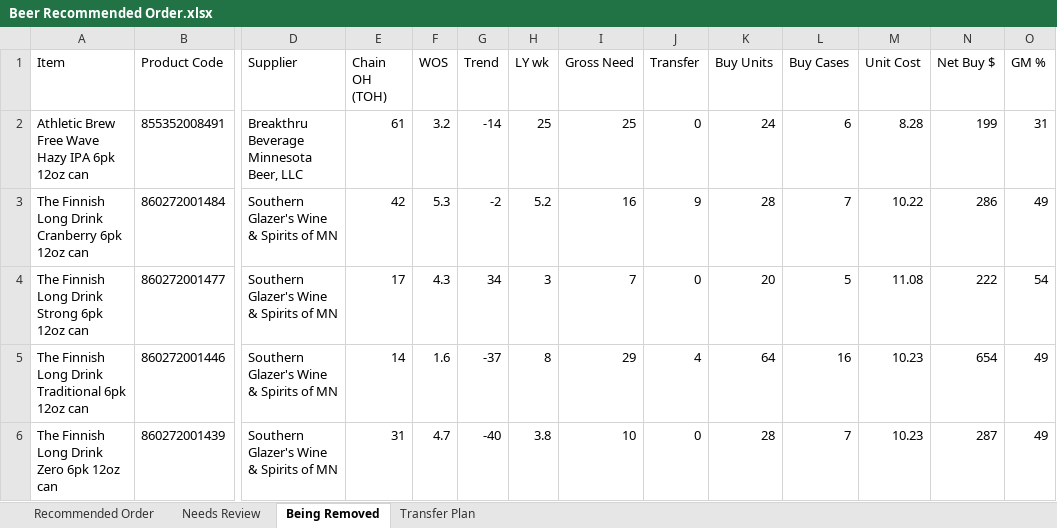
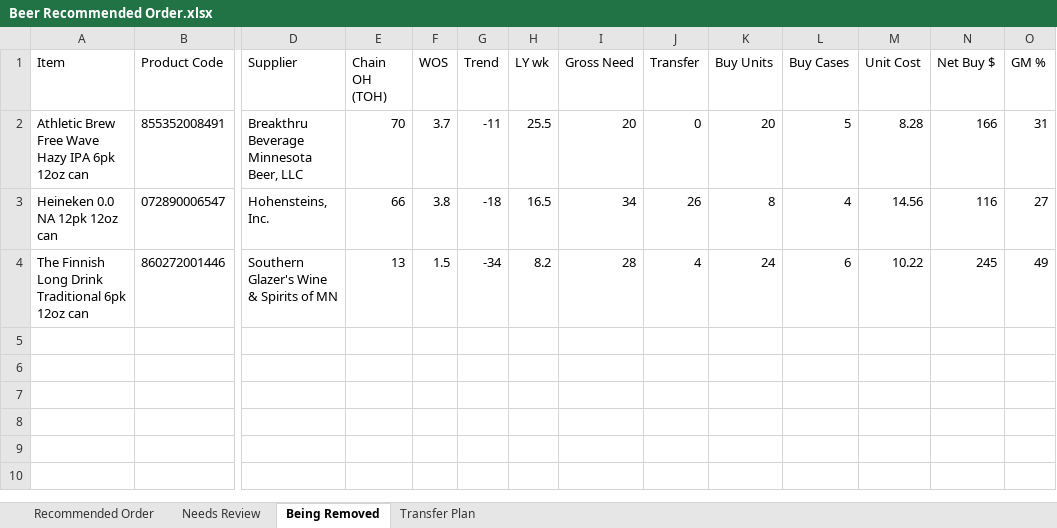
Before and after one commit to Akuklok/thc-dashboard, an Excel workbook: data/Beer Recommended Order.xlsx, sheet Being Removed, drawn as a sheet; only a part is shown, gaps mark what is left out; values as stored, in another font and other column widths than the file's, no borders; removed rows and columns are numbered as before the commit, all else as after; rows hold the shown columns only; the diff names each change by its address in the sheet, - before the commit and + after, or states it on an @@ line.

```diff
--- a/data/Beer Recommended Order.xlsx (sheet Being Removed)
+++ b/data/Beer Recommended Order.xlsx (sheet Being Removed)
-E2 (Chain OH (TOH)): 61
+E2 (Chain OH (TOH)): 70
-F2 (WOS): 3.2
+F2 (WOS): 3.7
-G2 (Trend): -14
+G2 (Trend): -11
-H2 (LY wk): 25
+H2 (LY wk): 25.5
-I2 (Gross Need): 25
+I2 (Gross Need): 20
-K2 (Buy Units): 24
+K2 (Buy Units): 20
-L2 (Buy Cases): 6
+L2 (Buy Cases): 5
-N2 (Net Buy $): 199
+N2 (Net Buy $): 166
-row 3: The Finnish Long Drink Cranberry 6pk 12oz can | 860272001484 | Southern Glazer's Wine & Spirits of MN | 42 | 5.3 | -2 | 5.2 | 16 | 9 | 28 | 7 | 10.22 | 286 | 49
-row 4: The Finnish Long Drink Strong 6pk 12oz can | 860272001477 | Southern Glazer's Wine & Spirits of MN | 17 | 4.3 | 34 | 3 | 7 | 0 | 20 | 5 | 11.08 | 222 | 54
+row 3: Heineken 0.0 NA 12pk 12oz can | 072890006547 | Hohensteins, Inc. | 66 | 3.8 | -18 | 16.5 | 34 | 26 | 8 | 4 | 14.56 | 116 | 27
-E4 (Chain OH (TOH)): 14
+E4 (Chain OH (TOH)): 13
-F4 (WOS): 1.6
+F4 (WOS): 1.5
-G4 (Trend): -37
+G4 (Trend): -34
-H4 (LY wk): 8
+H4 (LY wk): 8.2
-I4 (Gross Need): 29
+I4 (Gross Need): 28
-K4 (Buy Units): 64
+K4 (Buy Units): 24
-L4 (Buy Cases): 16
+L4 (Buy Cases): 6
-M4 (Unit Cost): 10.23
+M4 (Unit Cost): 10.22
-N4 (Net Buy $): 654
+N4 (Net Buy $): 245
-row 6: The Finnish Long Drink Zero 6pk 12oz can | 860272001439 | Southern Glazer's Wine & Spirits of MN | 31 | 4.7 | -40 | 3.8 | 10 | 0 | 28 | 7 | 10.23 | 287 | 49
```
Also changed, not shown: sheet Transfer Plan, sheet Recommended Order, sheet Needs Review, data/Other Recommended Order.xlsx, data/Spirits Recommended Order.xlsx, 32 other files.
